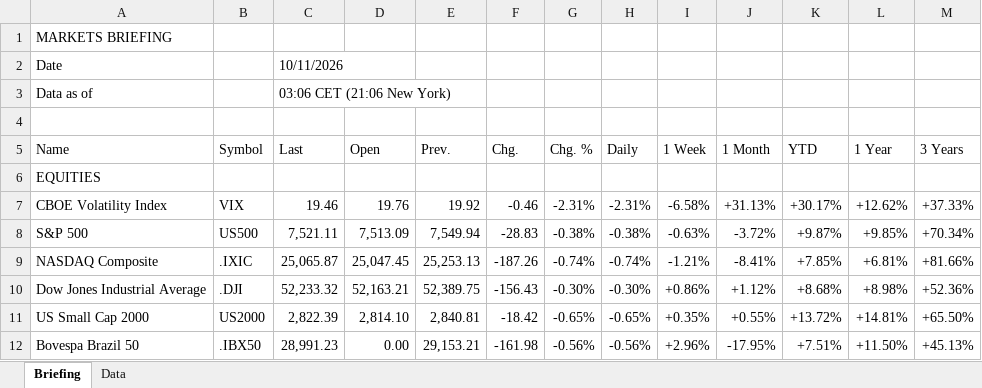
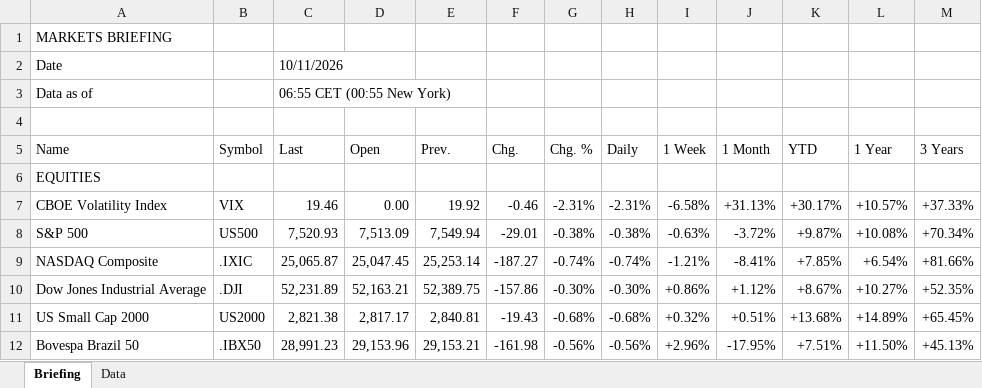
Before and after one commit to Wolfindrake/markets-briefing, an Excel workbook: site/downloads/Market-Briefing-2026-11-10.xlsx, sheet Briefing, drawn as a sheet; only a part is shown; values as stored, in another font and other column widths than the file's, no cell formats; the diff covers the shown part only; the diff names each change by its address in the sheet, - before the commit and + after, or states it on an @@ line.

```diff
--- a/site/downloads/Market-Briefing-2026-11-10.xlsx (sheet Briefing)
+++ b/site/downloads/Market-Briefing-2026-11-10.xlsx (sheet Briefing)
-C3 (Last): 03:06 CET (21:06 New York)
+C3 (Last): 06:55 CET (00:55 New York)
-D7 (Open): 19.76
+D7 (Open): 0.00
-L7 (1 Year): +12.62%
+L7 (1 Year): +10.57%
-C8 (Last): 7,521.11
+C8 (Last): 7,520.93
-F8 (Chg.): -28.83
+F8 (Chg.): -29.01
-L8 (1 Year): +9.85%
+L8 (1 Year): +10.08%
-E9 (Prev.): 25,253.13
+E9 (Prev.): 25,253.14
-F9 (Chg.): -187.26
+F9 (Chg.): -187.27
-L9 (1 Year): +6.81%
+L9 (1 Year): +6.54%
-C10 (Last): 52,233.32
+C10 (Last): 52,231.89
-F10 (Chg.): -156.43
+F10 (Chg.): -157.86
-K10 (YTD): +8.68%
+K10 (YTD): +8.67%
-L10 (1 Year): +8.98%
+L10 (1 Year): +10.27%
-M10 (3 Years): +52.36%
+M10 (3 Years): +52.35%
-C11 (Last): 2,822.39
+C11 (Last): 2,821.38
-D11 (Open): 2,814.10
+D11 (Open): 2,817.17
-F11 (Chg.): -18.42
+F11 (Chg.): -19.43
-G11 (Chg. %): -0.65%
+G11 (Chg. %): -0.68%
-H11 (Daily): -0.65%
+H11 (Daily): -0.68%
-I11 (1 Week): +0.35%
+I11 (1 Week): +0.32%
-J11 (1 Month): +0.55%
+J11 (1 Month): +0.51%
-K11 (YTD): +13.72%
+K11 (YTD): +13.68%
-L11 (1 Year): +14.81%
+L11 (1 Year): +14.89%
-M11 (3 Years): +65.50%
+M11 (3 Years): +65.45%
-D12 (Open): 0.00
+D12 (Open): 29,153.96
```
Also changed, not shown: 1 removed row and 249 edited cells elsewhere in this sheet, sheet Data, cell formats, site/downloads/Market-Briefing-latest.xlsx, 5 other files.
